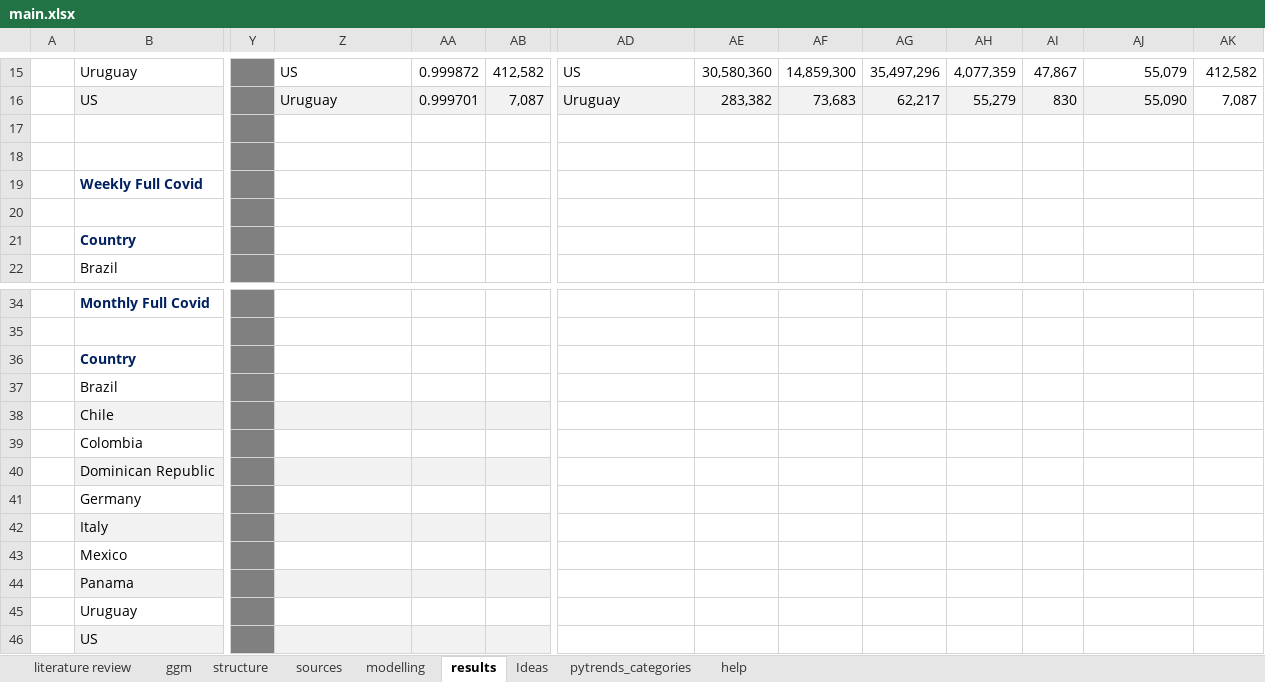
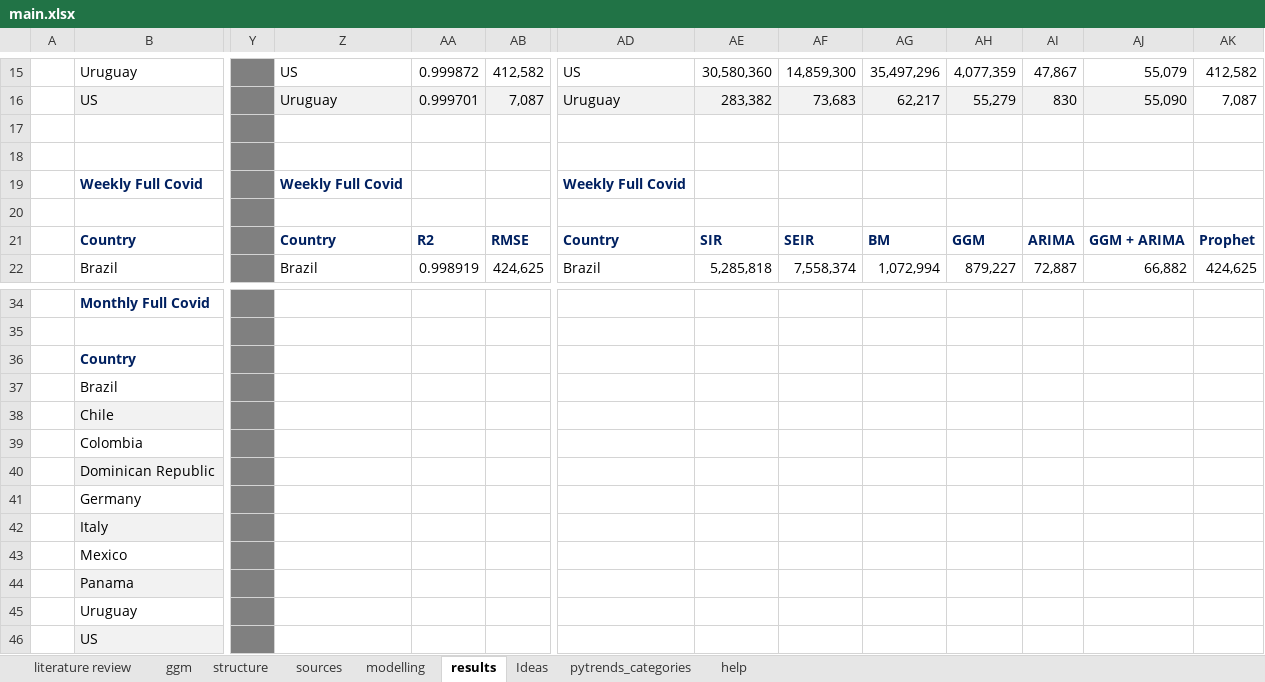
Before and after one commit to danielgvb/thesis, an Excel workbook: administrative/main.xlsx, sheet results, drawn as a sheet; only a part is shown, gaps mark what is left out; values as stored, in another font and other column widths than the file's, no borders; conditional formats not drawn; the diff covers the shown part only; the diff names each change by its address in the sheet, - before the commit and + after, or states it on an @@ line.

```diff
--- a/administrative/main.xlsx (sheet results)
+++ b/administrative/main.xlsx (sheet results)
-Z19: (empty)
+Z19: Weekly Full Covid
-AD19: (empty)
+AD19: Weekly Full Covid
-Z21: (empty)
+Z21: Country
-AA21: (empty)
+AA21: R2
-AB21: (empty)
+AB21: RMSE
-AD21: (empty)
+AD21: Country
-AE21: (empty)
+AE21: SIR
-AF21: (empty)
+AF21: SEIR
-AG21: (empty)
+AG21: BM
-AH21: (empty)
+AH21: GGM
-AI21: (empty)
+AI21: ARIMA
-AJ21: (empty)
+AJ21: GGM + ARIMA
-AK21: (empty)
+AK21: Prophet
-Z22: (empty)
+Z22: Brazil
-AA22: (empty)
+AA22: 0.998919
-AB22: (empty)
+AB22: 424,625
-AD22: (empty)
+AD22: Brazil
-AE22: (empty)
+AE22: 5,285,818
-AF22: (empty)
+AF22: 7,558,374
-AG22: (empty)
+AG22: 1,072,994
-AH22: (empty)
+AH22: 879,227
-AI22: (empty)
+AI22: 72,887
-AJ22: (empty)
+AJ22: 66,882
-AK22: (empty)
+AK22: 424,625
-Z38:AB38 fill: #F2F2F2
+Z38:AB38 fill: none
-Z40:AB40 fill: #F2F2F2
+Z40:AB40 fill: none
-Z42:AB42 fill: #F2F2F2
+Z42:AB42 fill: none
-Z44:AB44 fill: #F2F2F2
+Z44:AB44 fill: none
-Z46:AB46 fill: #F2F2F2
+Z46:AB46 fill: none
```
Also changed, not shown: 99 edited cells and cell formats elsewhere in this sheet, 5 other files.
